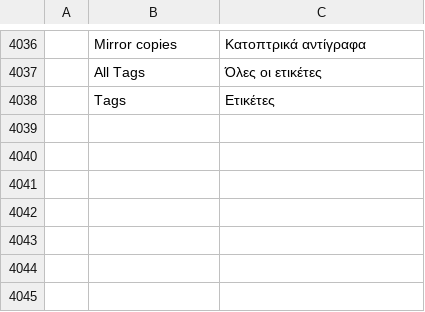
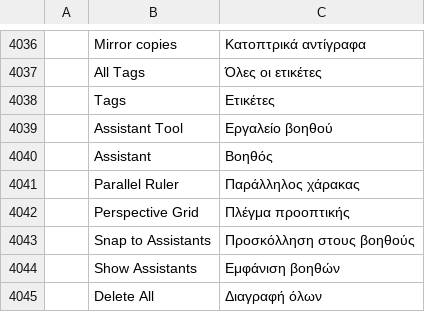
Before and after one commit to redrob-labs/redrob-canvas, a TSV file: crafts/photocraft/crates/ui-egui/src/i18n/el.tsv, drawn as a sheet; only a part is shown, gaps mark what is left out; the diff names each change by its address in the sheet, - before the commit and + after, or states it on an @@ line.

```diff
--- a/crafts/photocraft/crates/ui-egui/src/i18n/el.tsv
+++ b/crafts/photocraft/crates/ui-egui/src/i18n/el.tsv
+row 4039:  | Assistant Tool | Εργαλείο βοηθού
+row 4040:  | Assistant | Βοηθός
+row 4041:  | Parallel Ruler | Παράλληλος χάρακας
+row 4042:  | Perspective Grid | Πλέγμα προοπτικής
+row 4043:  | Snap to Assistants | Προσκόλληση στους βοηθούς
+row 4044:  | Show Assistants | Εμφάνιση βοηθών
+row 4045:  | Delete All | Διαγραφή όλων
```
Also changed, not shown: crafts/photocraft/crates/ui-egui/src/i18n/de.tsv, crafts/photocraft/crates/ui-egui/src/i18n/fr.tsv, 31 other files.
